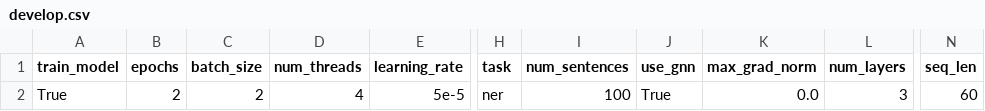
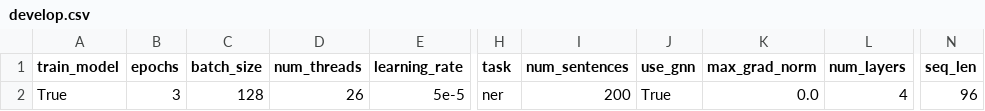
Before and after one commit to shrdlu-whs/syngnn, a CSV file: config/develop.csv, drawn as a sheet; only a part is shown, gaps mark what is left out; the diff names each change by its address in the sheet, - before the commit and + after, or states it on an @@ line.

```diff
--- a/config/develop.csv
+++ b/config/develop.csv
-B2 (epochs): 2
+B2 (epochs): 3
-C2 (batch_size): 2
+C2 (batch_size): 128
-D2 (num_threads): 4
+D2 (num_threads): 26
-I2 (num_sentences): 100
+I2 (num_sentences): 200
-L2 (num_layers): 3
+L2 (num_layers): 4
-N2 (seq_len): 60
+N2 (seq_len): 96
```
Also changed, not shown: 1 other file.
